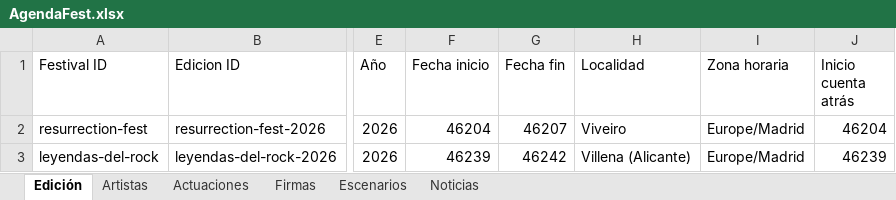
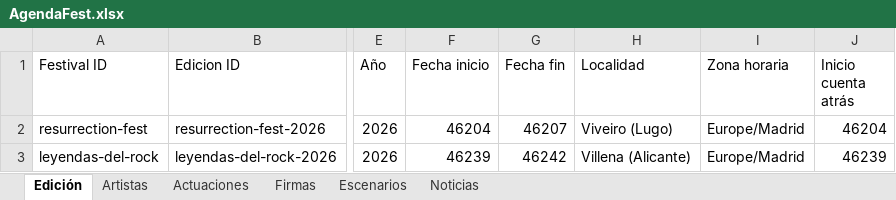
Before and after one commit to joseafd/agendafest, an Excel workbook: AgendaFest.xlsx, sheet Edición, drawn as a sheet; only a part is shown, gaps mark what is left out; values as stored, in another font and other column widths than the file's, no borders; the diff names each change by its address in the sheet, - before the commit and + after, or states it on an @@ line.

```diff
--- a/AgendaFest.xlsx (sheet Edición)
+++ b/AgendaFest.xlsx (sheet Edición)
-H2 (Localidad): Viveiro
+H2 (Localidad): Viveiro (Lugo)
```
Also changed, not shown: sheet Artistas, 1 other file.
